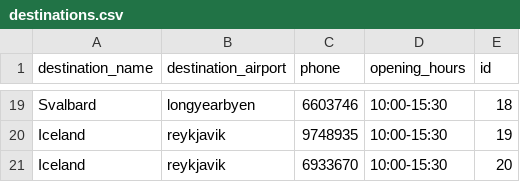
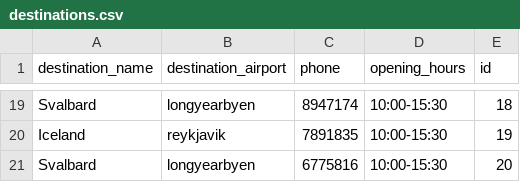
Before and after one commit to stebbilax/-VLN1-2020-H23, a CSV file: src/Data/data/destinations.csv, drawn as a sheet; only a part is shown, gaps mark what is left out; removed rows and columns are numbered as before the commit, all else as after; the diff covers the shown part only; the diff names each change by its address in the sheet, - before the commit and + after, or states it on an @@ line.

```diff
--- a/src/Data/data/destinations.csv
+++ b/src/Data/data/destinations.csv
-C19 (phone): 6603746
+C19 (phone): 8947174
-C20 (phone): 9748935
+C20 (phone): 7891835
-row 21: Iceland | reykjavik | 6933670 | 10:00-15:30 | 20
+row 21: Svalbard | longyearbyen | 6775816 | 10:00-15:30 | 20
```
Also changed, not shown: 10 added rows, 10 removed rows and 12 edited cells elsewhere in this file, src/Data/data/contracts.csv, src/Data/data/customers.csv, 5 other files.
